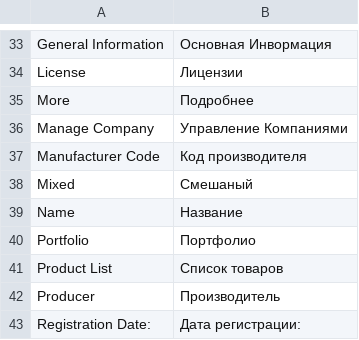
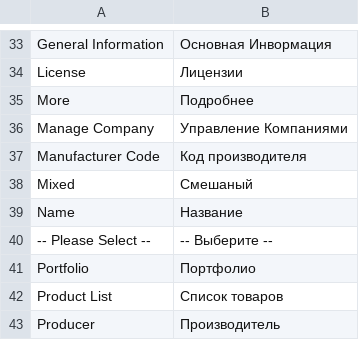
Before and after one commit to npush/company, a CSV file: app/locale/ru_RU/Stableflow_Company.csv, drawn as a sheet; only a part is shown, gaps mark what is left out; the shorter side is filled out with more unchanged rows.

```diff
--- a/app/locale/ru_RU/Stableflow_Company.csv
+++ b/app/locale/ru_RU/Stableflow_Company.csv
@@ -39,2 +39,3 @@
 "Name","Название"
+"-- Please Select --","-- Выберите --"
 "Portfolio","Портфолио"
```
Also changed, not shown: 14 other files.
